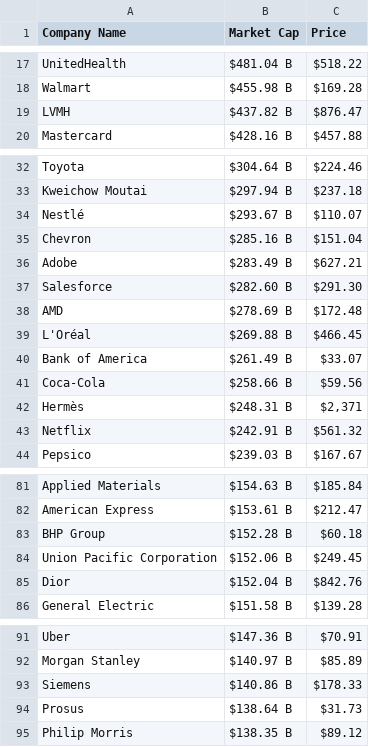
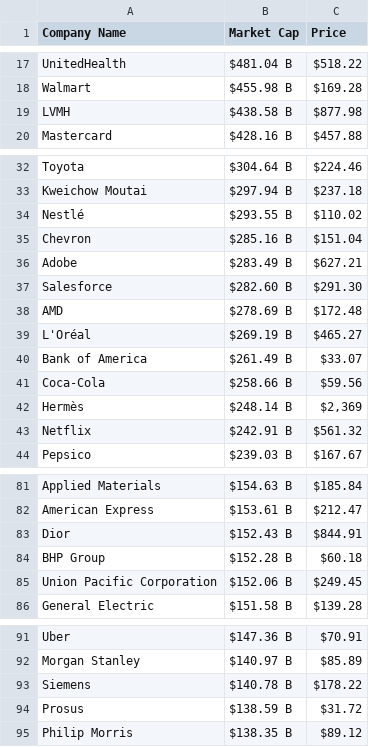
Before and after one commit to AbhishekBaske/marketcap_webscrap, a CSV file: company.csv, drawn as a sheet; only a part is shown, gaps mark what is left out; the diff covers the shown part only.

Commit message:
Automated data update

```diff
--- a/company.csv
+++ b/company.csv
@@ -18,3 +18,3 @@ UnitedHealth,$481.04 B,$518.22
 Walmart,$455.98 B,$169.28
-LVMH,$437.82 B,$876.47
+LVMH,$438.58 B,$877.98
 Mastercard,$428.16 B,$457.88
@@ -33,3 +33,3 @@ Toyota,$304.64 B,$224.46
 Kweichow Moutai,$297.94 B,$237.18
-Nestlé,$293.67 B,$110.07
+Nestlé,$293.55 B,$110.02
 Chevron,$285.16 B,$151.04
@@ -38,6 +38,6 @@ Salesforce,$282.60 B,$291.30
 AMD,$278.69 B,$172.48
-L'Oréal,$269.88 B,$466.45
+L'Oréal,$269.19 B,$465.27
 Bank of America ,$261.49 B,$33.07
 Coca-Cola,$258.66 B,$59.56
-Hermès,$248.31 B,"$2,371"
+Hermès,$248.14 B,"$2,369"
 Netflix,$242.91 B,$561.32
@@ -82,5 +82,5 @@ Applied Materials,$154.63 B,$185.84
 American Express,$153.61 B,$212.47
+Dior,$152.43 B,$844.91
 BHP Group,$152.28 B,$60.18
 Union Pacific Corporation,$152.06 B,$249.45
-Dior,$152.04 B,$842.76
 General Electric,$151.58 B,$139.28
@@ -92,4 +92,4 @@ Uber,$147.36 B,$70.91
 Morgan Stanley,$140.97 B,$85.89
-Siemens,$140.86 B,$178.33
-Prosus,$138.64 B,$31.73
+Siemens,$140.78 B,$178.22
+Prosus,$138.59 B,$31.72
 Philip Morris,$138.35 B,$89.12
```
Also changed, not shown: 2 edited cells elsewhere in this file, 1 other file.
